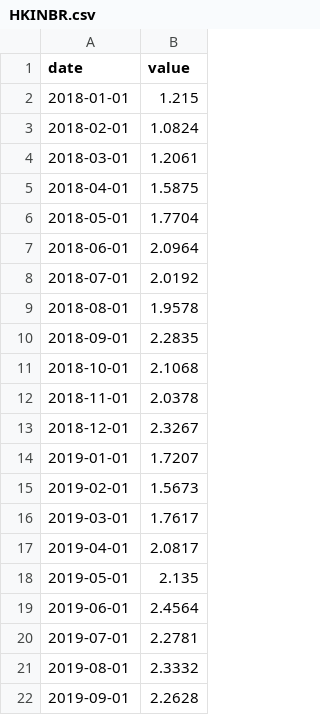
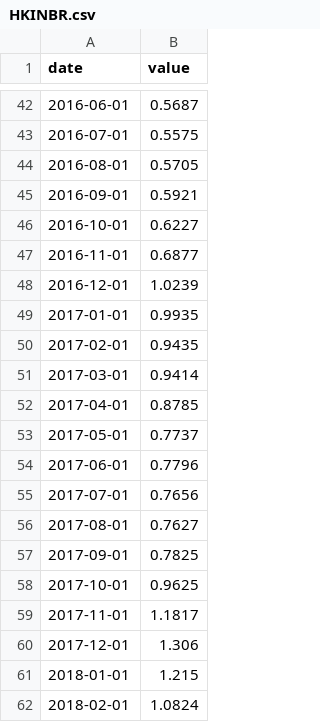
Before and after one commit to dkwhy8888/Global-Liquidity-Tracker-v2, a CSV file: econ_cache/HKINBR.csv, drawn as a sheet; only a part is shown, gaps mark what is left out; the shorter side is filled out with more unchanged rows; the diff covers the shown part only.

```diff
--- a/econ_cache/HKINBR.csv
+++ b/econ_cache/HKINBR.csv
@@ -2 +42,20 @@ date,value
+2016-06-01,0.5687
+2016-07-01,0.5575
+2016-08-01,0.5705
+2016-09-01,0.5921
+2016-10-01,0.6227
+2016-11-01,0.6877
+2016-12-01,1.0239
+2017-01-01,0.9935
+2017-02-01,0.9435
+2017-03-01,0.9414
+2017-04-01,0.8785
+2017-05-01,0.7737
+2017-06-01,0.7796
+2017-07-01,0.7656
+2017-08-01,0.7627
+2017-09-01,0.7825
+2017-10-01,0.9625
+2017-11-01,1.1817
+2017-12-01,1.306
 2018-01-01,1.215
```
Also changed, not shown: 40 added rows elsewhere in this file, econ_cache/CNCBBS.csv, econ_cache/EUM3.csv, 16 other files.
